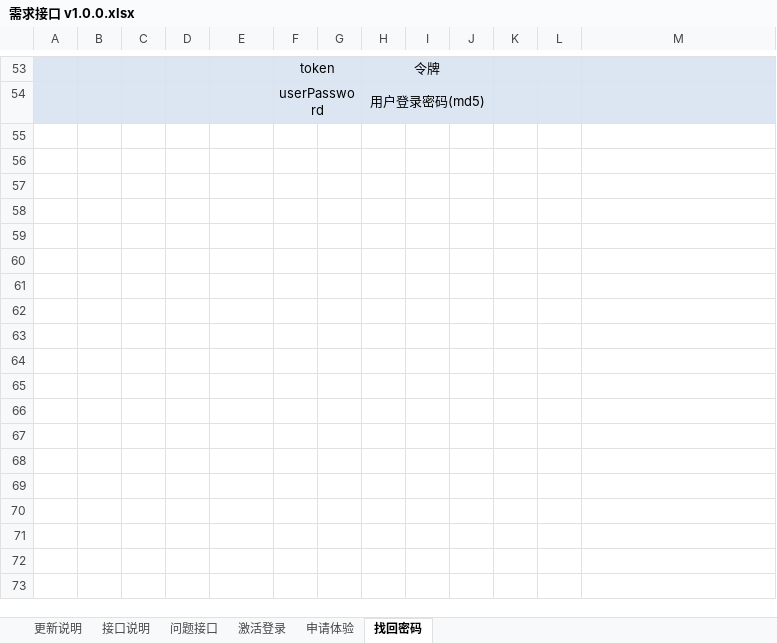
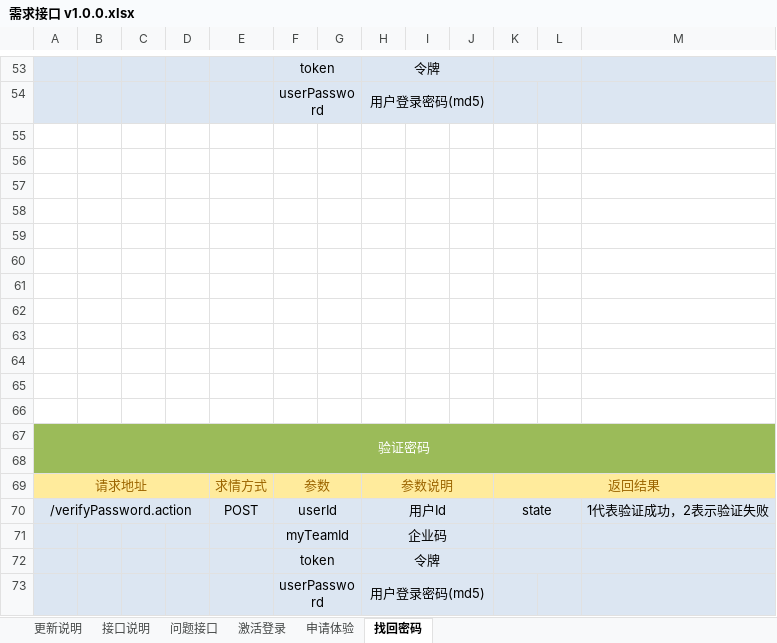
Before and after one commit to QM-Developers/store_v1.1.1, an Excel workbook: 需求分析/接口文档/客户/需求接口 v1.0.0.xlsx, sheet 找回密码, drawn as a sheet; only a part is shown, gaps mark what is left out; values as stored, in another font and other column widths than the file's, no borders; the diff names each change by its address in the sheet, - before the commit and + after, or states it on an @@ line.

```diff
--- a/需求分析/接口文档/客户/需求接口 v1.0.0.xlsx (sheet 找回密码)
+++ b/需求分析/接口文档/客户/需求接口 v1.0.0.xlsx (sheet 找回密码)
+row 55: (empty)
+row 56: (empty)
+row 57: (empty)
+row 58: (empty)
+row 59: (empty)
+row 60: (empty)
+row 61: (empty)
+row 62: (empty)
+row 63: (empty)
+row 64: (empty)
+row 65: (empty)
+row 66: (empty)
+row 67: 验证密码
+row 68: (empty)
+row 69: 请求地址 |  |  |  | 求情方式 | 参数 |  | 参数说明 |  |  | 返回结果
+row 70: /verifyPassword.action |  |  |  | POST | userId |  | 用户Id |  |  | state |  | 1代表验证成功，2表示验证失败
+row 71:  |  |  |  |  | myTeamId |  | 企业码
+row 72:  |  |  |  |  | token |  | 令牌
+row 73:  |  |  |  |  | userPassword |  | 用户登录密码(md5)
```
Also changed, not shown: sheet 激活登录, 需求分析/Q&A.xlsx, 需求分析/接口文档/客户/更新说明.xlsx, 26 other files.
